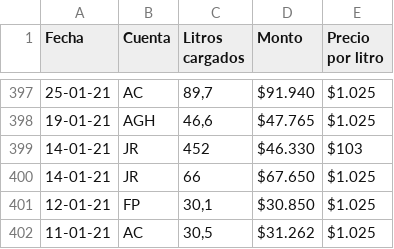
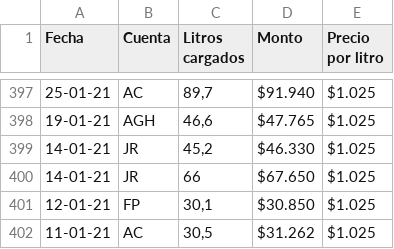
Before and after one commit to santvaras92-crypto/flight-log-system, a CSV file: Combustible/Planilla control combustible.csv, drawn as a sheet; only a part is shown, gaps mark what is left out.

Commit message:
Fix fuel log: 452 -> 45.2 liters for JR on 14-01-2021

```diff
--- a/Combustible/Planilla control combustible.csv
+++ b/Combustible/Planilla control combustible.csv
@@ -398,3 +398,3 @@
 19-01-21;AGH;46,6;$47.765;$1.025
-14-01-21;JR;452;$46.330;$103
+14-01-21;JR;45,2;$46.330;$1.025
 14-01-21;JR;66;$67.650;$1.025
```
